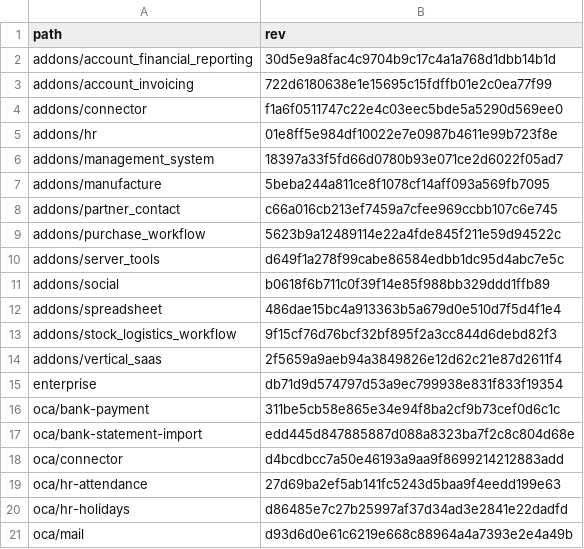
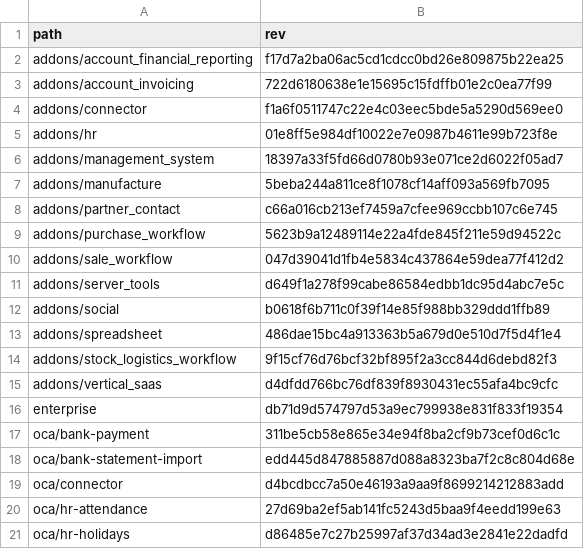
Before and after one commit to Mint-System/Odoo-Build, a CSV file: versions/18.0/.gitmodules.csv, drawn as a sheet; only a part is shown; the shorter side is filled out with more unchanged rows.

Commit message:
fix(submodules): add sale_workflow submodule and update submodule revisions
* Add `sale_workflow` submodule with branch 18.0
* Update revision for `account_financial_reporting` submodule
* Update revision for `vertical_saas` submodule

```diff
--- a/versions/18.0/.gitmodules.csv
+++ b/versions/18.0/.gitmodules.csv
@@ -1,3 +1,3 @@
 path,rev
-addons/account_financial_reporting,30d5e9a8fac4c9704b9c17c4a1a768d1dbb14b1d
+addons/account_financial_reporting,f17d7a2ba06ac5cd1cdcc0bd26e809875b22ea25
 addons/account_invoicing,722d6180638e1e15695c15fdffb01e2c0ea77f99
@@ -9,2 +9,3 @@ addons/partner_contact,c66a016cb213ef7459a7cfee969ccbb107c6e745
 addons/purchase_workflow,5623b9a12489114e22a4fde845f211e59d94522c
+addons/sale_workflow,047d39041d1fb4e5834c437864e59dea77f412d2
 addons/server_tools,d649f1a278f99cabe86584edbb1dc95d4abc7e5c
@@ -13,3 +14,3 @@ addons/spreadsheet,486dae15bc4a913363b5a679d0e510d7f5d4f1e4
 addons/stock_logistics_workflow,9f15cf76d76bcf32bf895f2a3cc844d6debd82f3
-addons/vertical_saas,2f5659a9aeb94a3849826e12d62c21e87d2611f4
+addons/vertical_saas,d4dfdd766bc76df839f8930431ec55afa4bc9cfc
 enterprise,db71d9d574797d53a9ec799938e831f833f19354
```
Also changed, not shown: 1 other file.
